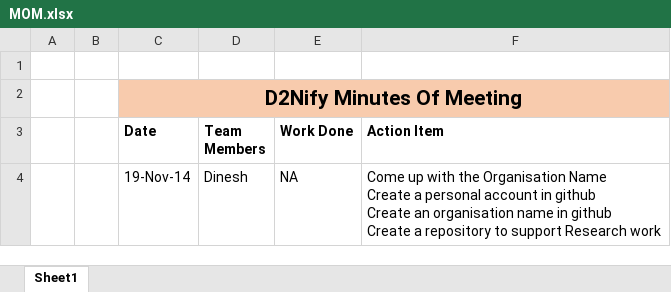
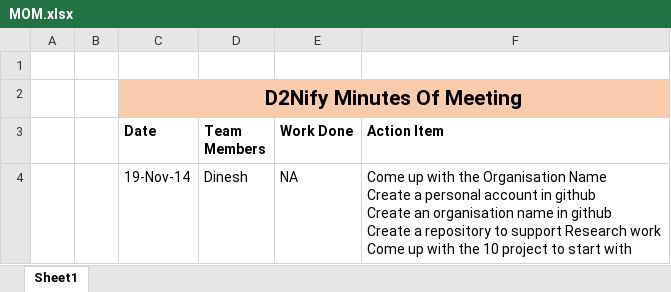
Before and after one commit to D2Nify/Research, an Excel workbook: MOM.xlsx, sheet Sheet1, drawn as a sheet; values as stored, in another font and other column widths than the file's, no borders; ↵ is a line break in a cell; the diff names each change by its address in the sheet, - before the commit and + after, or states it on an @@ line.

Commit message:
Modifed MOM.xlsx as on 19th Nov

```diff
--- a/MOM.xlsx (sheet Sheet1)
+++ b/MOM.xlsx (sheet Sheet1)
-F4 (Action Item): …Research work
+F4 (Action Item): …Research work ↵ Come up with the 10 project to start with
```
